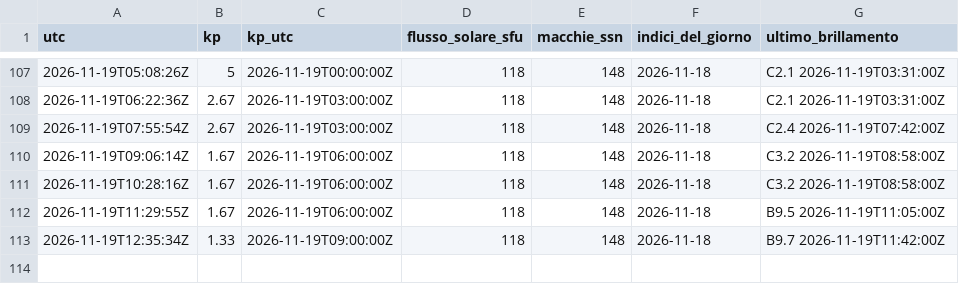
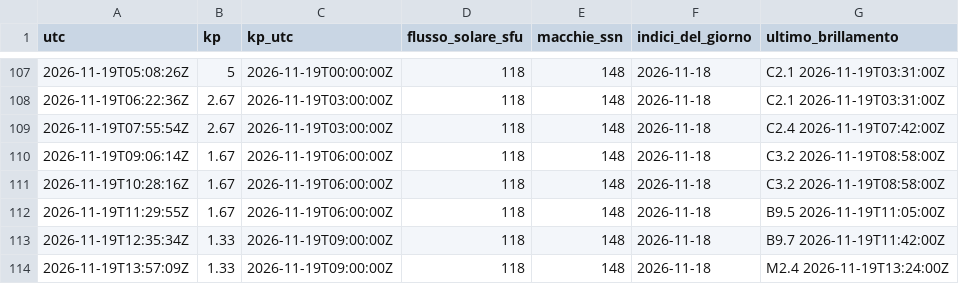
Before and after one commit to altolazio/propagazione_HF, a CSV file: 2026-11/meteo_spazio.csv, drawn as a sheet; only a part is shown, gaps mark what is left out; the diff names each change by its address in the sheet, - before the commit and + after, or states it on an @@ line.

```diff
--- a/2026-11/meteo_spazio.csv
+++ b/2026-11/meteo_spazio.csv
+row 114: 2026-11-19T13:57:09Z | 1.33 | 2026-11-19T09:00:00Z | 118 | 148 | 2026-11-18 | M2.4 2026-11-19T13:24:00Z
```
Also changed, not shown: 2026-11/bande.csv, 2026-11/cluster_spot.csv, 6 other files.
